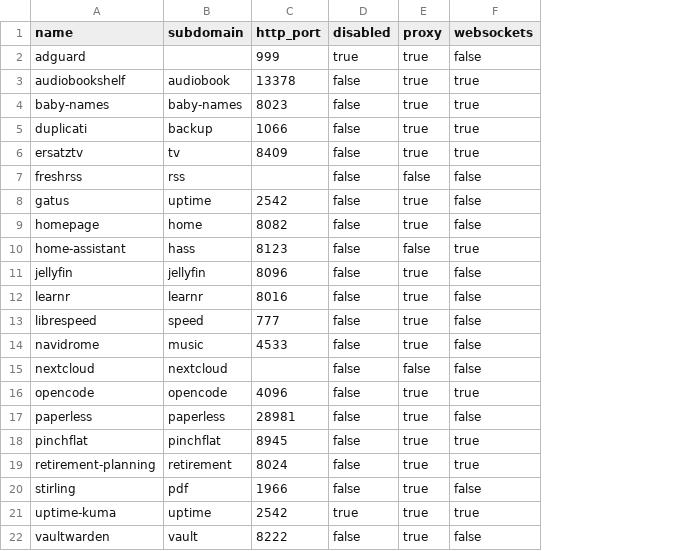
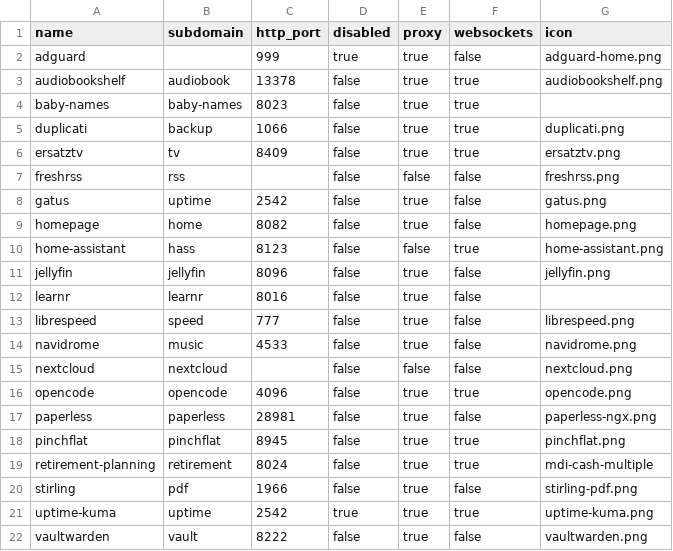
Before and after one commit to Alicimo/nix-home-server, a CSV file: service-endpoints.csv, drawn as a sheet; the diff names each change by its address in the sheet, - before the commit and + after, or states it on an @@ line.

Commit message:
Add Homepage service icons to endpoint registry

```diff
--- a/service-endpoints.csv
+++ b/service-endpoints.csv
+column G (icon), rows 2-22: adguard-home.png | audiobookshelf.png |  | duplicati.png | ersatztv.png | freshrss.png | gatus.png | homepage.png | home-assistant.png | jellyfin.png |  | librespeed.png | navidrome.png | nextcloud.png | opencode.png | paperless-ngx.png | pinchflat.png | mdi-cash-multiple | stirling-pdf.png | uptime-kuma.png | vaultwarden.png
```
Also changed, not shown: 3 other files.
